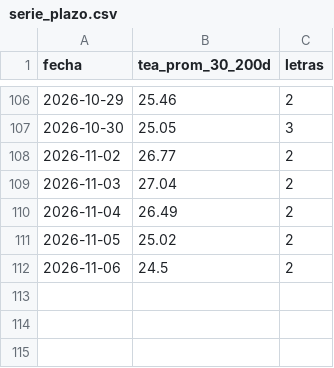
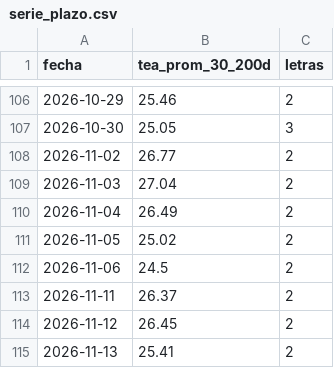
Before and after one commit to Dcostanzo30/ppi-lector, a CSV file: estudios/letras/serie_plazo.csv, drawn as a sheet; only a part is shown, gaps mark what is left out; the diff covers the shown part only.

```diff
--- a/estudios/letras/serie_plazo.csv
+++ b/estudios/letras/serie_plazo.csv
@@ -112 +112,4 @@ fecha,tea_prom_30_200d,letras
 2026-11-06,24.5,2
+2026-11-11,26.37,2
+2026-11-12,26.45,2
+2026-11-13,25.41,2
```
Also changed, not shown: 148 edited cells elsewhere in this file, estudios/letras/historico_tea.csv, 2 other files.
